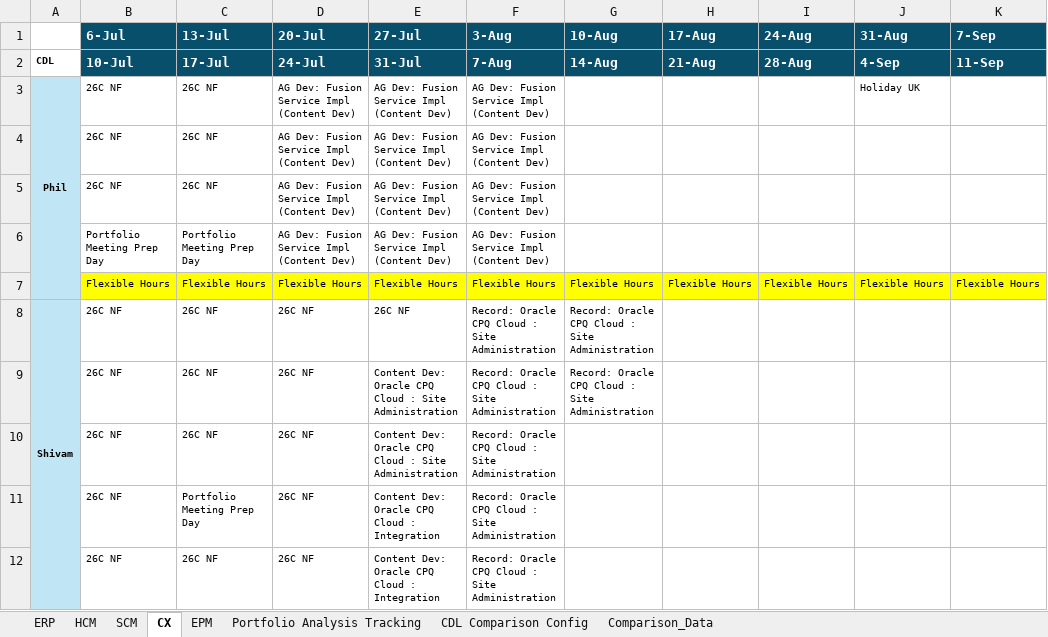
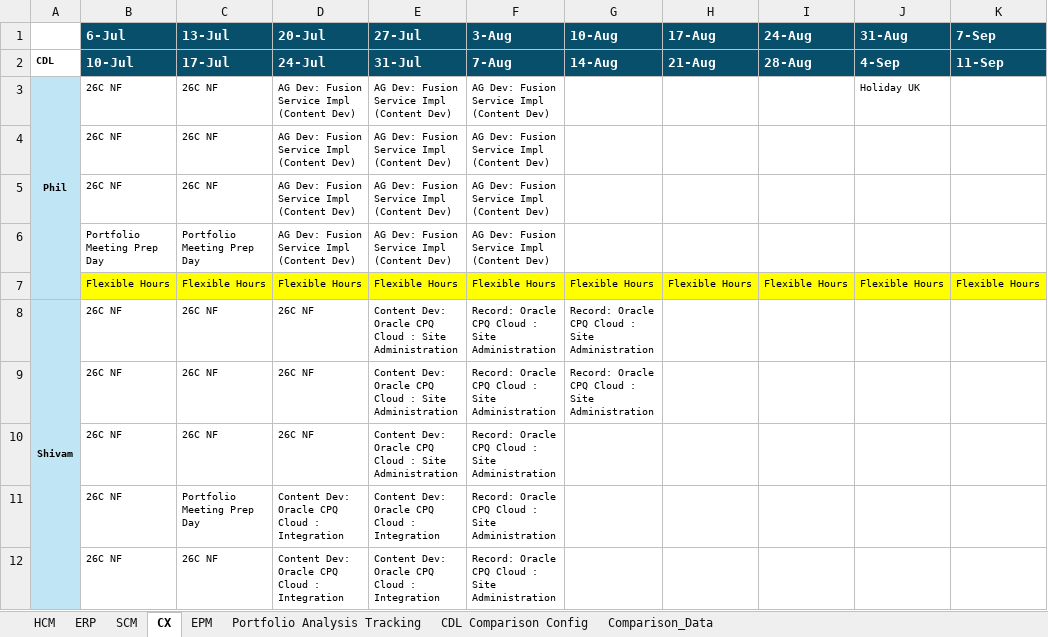
Before and after one commit to pavithraguruprasadb-maker/26C-New-Features-Dashboard, an Excel workbook: 26C Sprint CDL RAC.xlsx, sheet CX, drawn as a sheet; only a part is shown; values as stored, in another font and other column widths than the file's, no borders; the diff names each change by its address in the sheet, - before the commit and + after, or states it on an @@ line.

```diff
--- a/26C Sprint CDL RAC.xlsx (sheet CX)
+++ b/26C Sprint CDL RAC.xlsx (sheet CX)
@@ sheet tab order changed: HCM | ERP | SCM | CX | EPM | Portfolio Analysis Tracking | CDL Comparison Config | Comparison_Data @@
-E8 (27-Jul): 26C NF
+E8 (27-Jul): Content Dev: Oracle CPQ Cloud : Site Administration
-D11:D12 (20-Jul): 26C NF
+D11:D12 (20-Jul): Content Dev: Oracle CPQ Cloud : Integration
```
Also changed, not shown: sheet Portfolio Analysis Tracking, sheet SCM.
